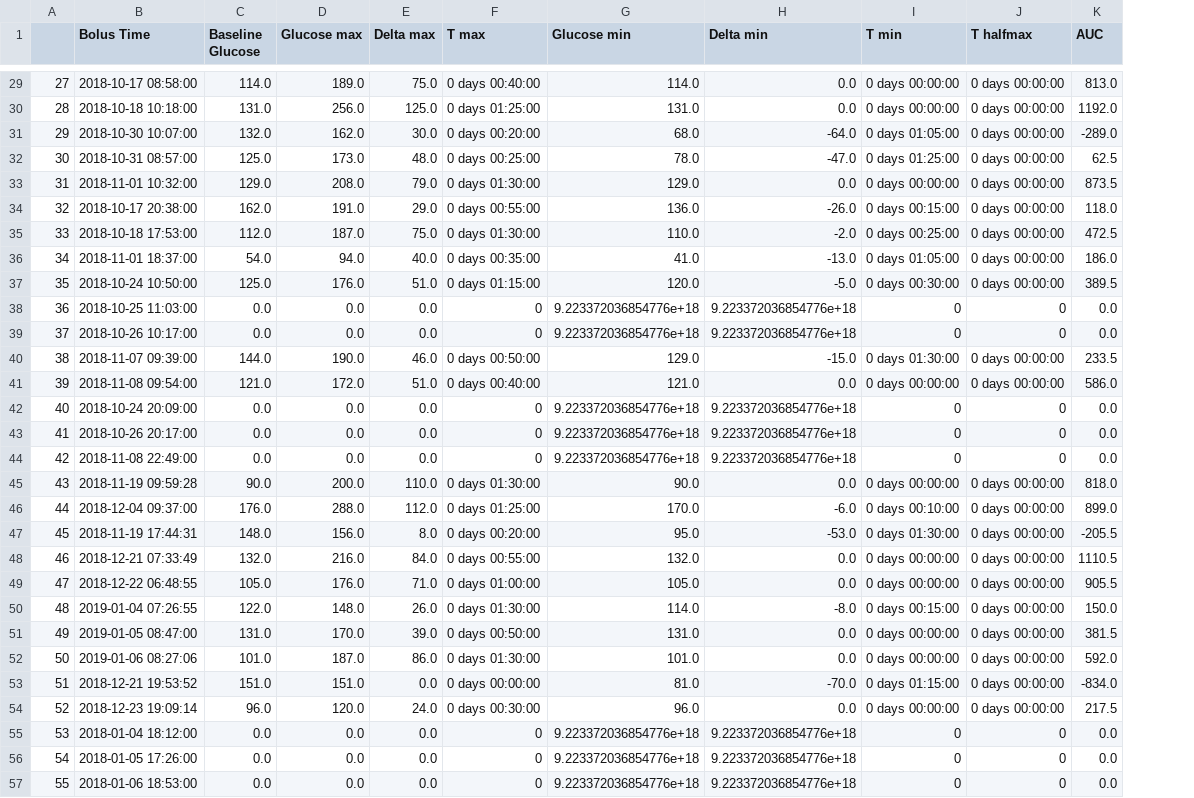
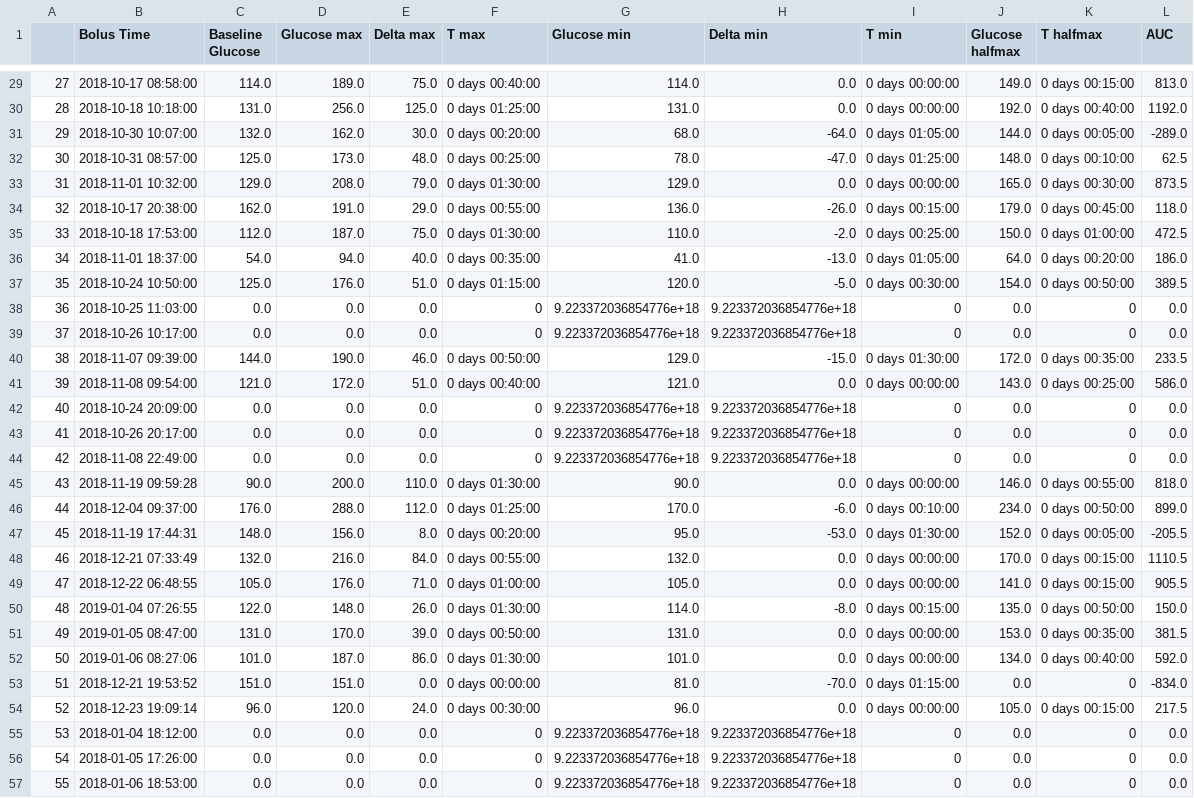
Before and after one commit to jjwang01/Buckingham, a CSV file: meal_analysis/result_metrics.csv, drawn as a sheet; only a part is shown, gaps mark what is left out; addresses are those after the commit; the diff covers the shown part only; the diff names each change by its address in the sheet, - before the commit and + after, or states it on an @@ line.

```diff
--- a/meal_analysis/result_metrics.csv
+++ b/meal_analysis/result_metrics.csv
+column J (Glucose halfmax), rows 29-57: 149.0 | 192.0 | 144.0 | 148.0 | 165.0 | 179.0 | 150.0 | 64.0 | 154.0 | 0.0 | 0.0 | 172.0 | 143.0 | 0.0 | 0.0 | 0.0 | 146.0 | 234.0 | 152.0 | 170.0 | 141.0 | 135.0 | 153.0 | 134.0 | 0.0 | 105.0 | 0.0 | 0.0 | 0.0
-K29 (T halfmax): 0 days 00:00:00
+K29 (T halfmax): 0 days 00:15:00
-K30 (T halfmax): 0 days 00:00:00
+K30 (T halfmax): 0 days 00:40:00
-K31 (T halfmax): 0 days 00:00:00
+K31 (T halfmax): 0 days 00:05:00
-K32 (T halfmax): 0 days 00:00:00
+K32 (T halfmax): 0 days 00:10:00
-K33 (T halfmax): 0 days 00:00:00
+K33 (T halfmax): 0 days 00:30:00
-K34 (T halfmax): 0 days 00:00:00
+K34 (T halfmax): 0 days 00:45:00
-K35 (T halfmax): 0 days 00:00:00
+K35 (T halfmax): 0 days 01:00:00
-K36 (T halfmax): 0 days 00:00:00
+K36 (T halfmax): 0 days 00:20:00
-K37 (T halfmax): 0 days 00:00:00
+K37 (T halfmax): 0 days 00:50:00
-K40 (T halfmax): 0 days 00:00:00
+K40 (T halfmax): 0 days 00:35:00
-K41 (T halfmax): 0 days 00:00:00
+K41 (T halfmax): 0 days 00:25:00
-K45 (T halfmax): 0 days 00:00:00
+K45 (T halfmax): 0 days 00:55:00
-K46 (T halfmax): 0 days 00:00:00
+K46 (T halfmax): 0 days 00:50:00
-K47 (T halfmax): 0 days 00:00:00
+K47 (T halfmax): 0 days 00:05:00
-K48:K49 (T halfmax): 0 days 00:00:00
+K48:K49 (T halfmax): 0 days 00:15:00
-K50 (T halfmax): 0 days 00:00:00
+K50 (T halfmax): 0 days 00:50:00
-K51 (T halfmax): 0 days 00:00:00
+K51 (T halfmax): 0 days 00:35:00
-K52 (T halfmax): 0 days 00:00:00
+K52 (T halfmax): 0 days 00:40:00
-K53 (T halfmax): 0 days 00:00:00
+K53 (T halfmax): 0
-K54 (T halfmax): 0 days 00:00:00
+K54 (T halfmax): 0 days 00:15:00
```
Also changed, not shown: 51 edited cells elsewhere in this file.
